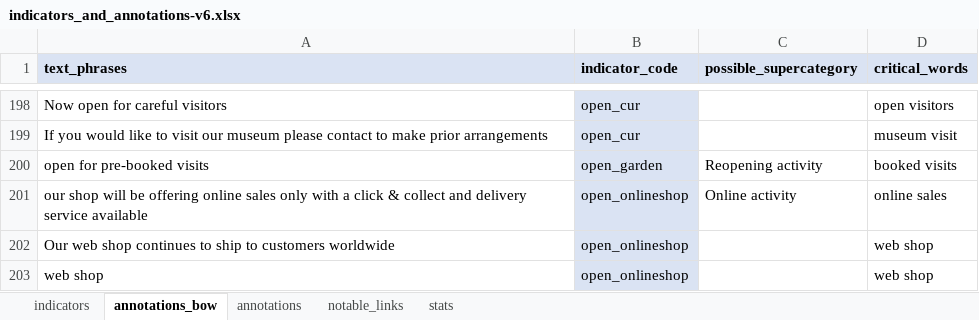
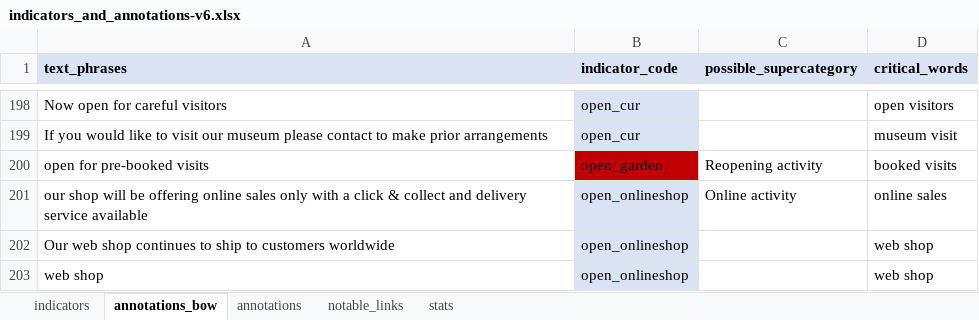
Before and after one commit to Birkbeck/museums-in-the-pandemic, an Excel workbook: data/annotations/indicators_and_annotations-v6.xlsx, sheet annotations_bow, drawn as a sheet; only a part is shown, gaps mark what is left out; values as stored, in another font and other column widths than the file's, no borders; conditional formats not drawn; the diff names each change by its address in the sheet, - before the commit and + after, or states it on an @@ line.

Commit message:
added annotations

```diff
--- a/data/annotations/indicators_and_annotations-v6.xlsx (sheet annotations_bow)
+++ b/data/annotations/indicators_and_annotations-v6.xlsx (sheet annotations_bow)
-B200 fill: #DAE3F3
+B200 fill: #C00000
```
Also changed, not shown: 1 other file.
